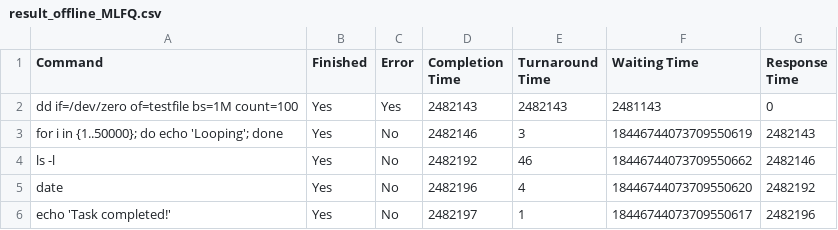
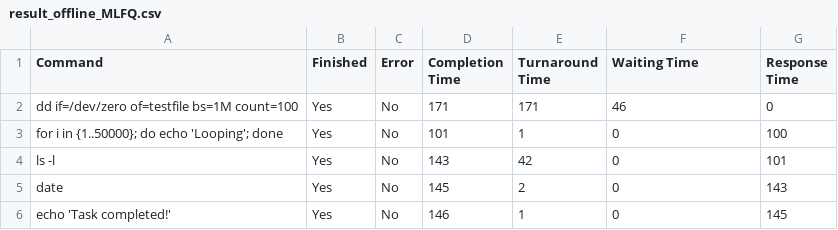
Before and after one commit to Rishabh5903/MTL458_Assignment_2_Schedulers, a CSV file: result_offline_MLFQ.csv, drawn as a sheet.

```diff
--- a/result_offline_MLFQ.csv
+++ b/result_offline_MLFQ.csv
@@ -1,6 +1,6 @@
 Command,Finished,Error,Completion Time,Turnaround Time,Waiting Time,Response Time
-"dd if=/dev/zero of=testfile bs=1M count=100",Yes,Yes,2482143,2482143,2481143,0
-"for i in {1..50000}; do echo 'Looping'; done",Yes,No,2482146,3,18446744073709550619,2482143
-"ls -l",Yes,No,2482192,46,18446744073709550662,2482146
-"date",Yes,No,2482196,4,18446744073709550620,2482192
-"echo 'Task completed!'",Yes,No,2482197,1,18446744073709550617,2482196
+"dd if=/dev/zero of=testfile bs=1M count=100",Yes,No,171,171,46,0
+"for i in {1..50000}; do echo 'Looping'; done",Yes,No,101,1,0,100
+"ls -l",Yes,No,143,42,0,101
+"date",Yes,No,145,2,0,143
+"echo 'Task completed!'",Yes,No,146,1,0,145
```
Also changed, not shown: result_offline_FCFS.csv, 3 other files.
